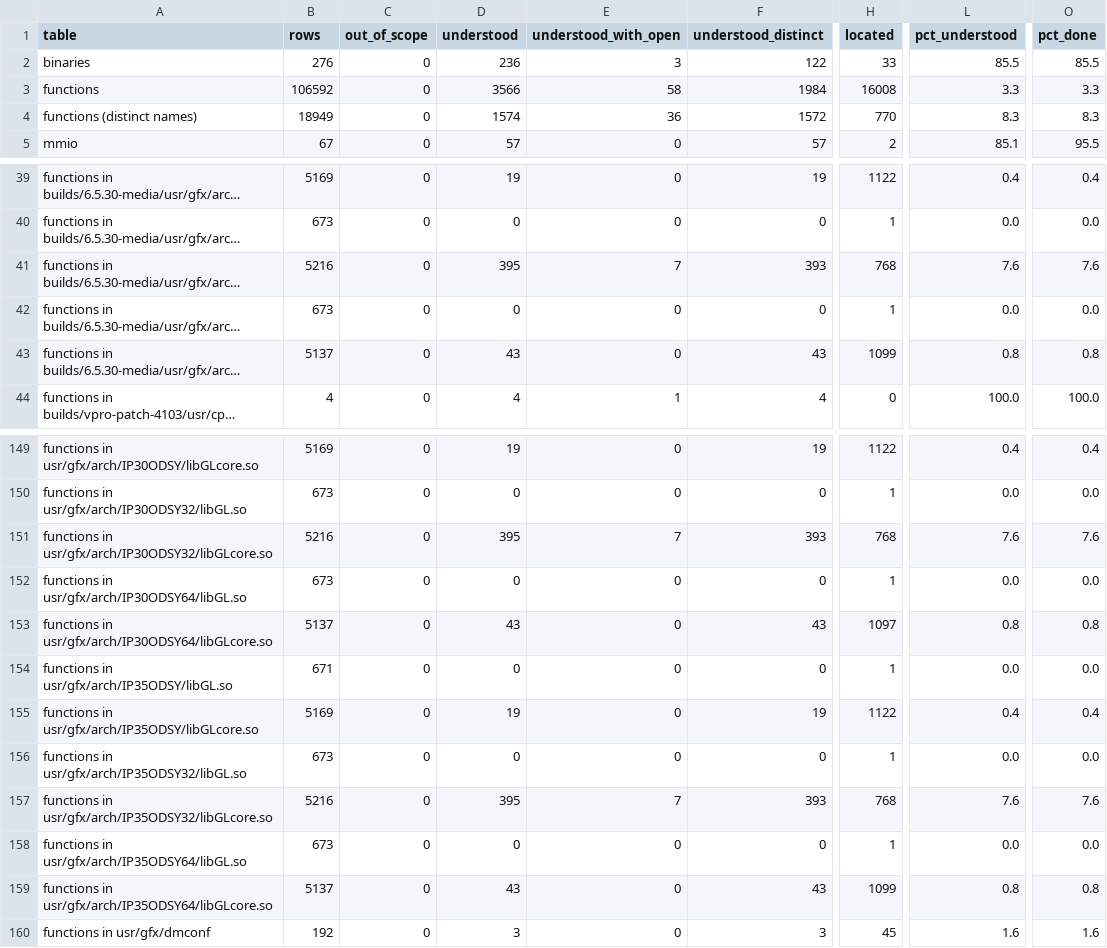
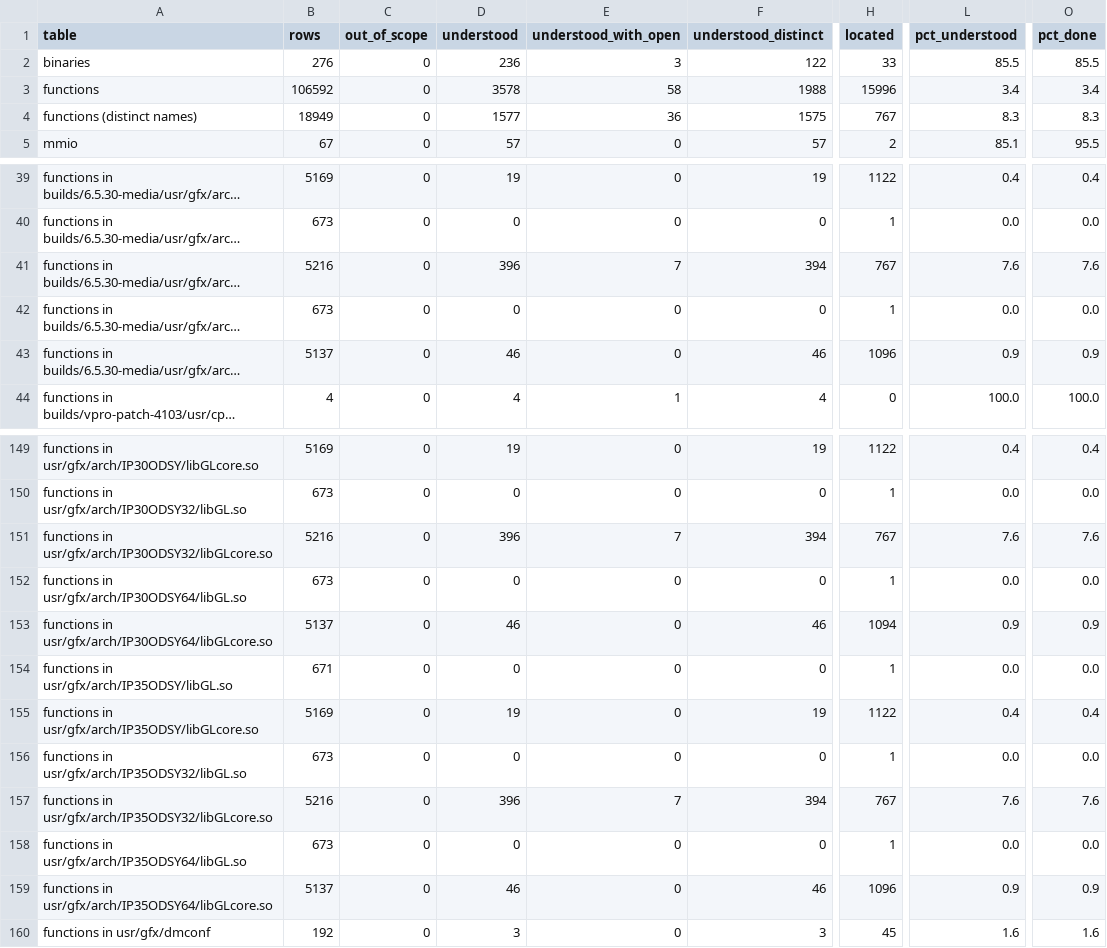
Before and after one commit to jamesbraid/odsy, a TSV file: docs/inventory/summary.tsv, drawn as a sheet; only a part is shown, gaps mark what is left out; long unchanged cells end in …; the diff names each change by its address in the sheet, - before the commit and + after, or states it on an @@ line.

Commit message:
docs: confirm an unpublished source file sample-implementation entries against the public body
Read the N32 bodies of the Bernstein coefficient setup and the mesh
loops in full. The coefficient and mesh routines match the public
steps; the differences are loop shape (unrolled passes with leftover
elements first) and the dispatch and context offsets, which the entries
now give as numbers. The 64-bit mesh entries were checked the same way.
DoEvalCoord2 (2044 bytes) and sendChange (flag-clear colour path
depends on applyColor, which was not read) stay inferred.

```diff
--- a/docs/inventory/summary.tsv
+++ b/docs/inventory/summary.tsv
-D3 (understood): 3566
+D3 (understood): 3578
-F3 (understood_distinct): 1984
+F3 (understood_distinct): 1988
-H3 (located): 16008
+H3 (located): 15996
-L3 (pct_understood): 3.3
+L3 (pct_understood): 3.4
-O3 (pct_done): 3.3
+O3 (pct_done): 3.4
-D4 (understood): 1574
+D4 (understood): 1577
-F4 (understood_distinct): 1572
+F4 (understood_distinct): 1575
-H4 (located): 770
+H4 (located): 767
-D41 (understood): 395
+D41 (understood): 396
-F41 (understood_distinct): 393
+F41 (understood_distinct): 394
-H41 (located): 768
+H41 (located): 767
-D43 (understood): 43
+D43 (understood): 46
-F43 (understood_distinct): 43
+F43 (understood_distinct): 46
-H43 (located): 1099
+H43 (located): 1096
-L43 (pct_understood): 0.8
+L43 (pct_understood): 0.9
-O43 (pct_done): 0.8
+O43 (pct_done): 0.9
-D151 (understood): 395
+D151 (understood): 396
-F151 (understood_distinct): 393
+F151 (understood_distinct): 394
-H151 (located): 768
+H151 (located): 767
-D153 (understood): 43
+D153 (understood): 46
-F153 (understood_distinct): 43
+F153 (understood_distinct): 46
-H153 (located): 1097
+H153 (located): 1094
-L153 (pct_understood): 0.8
+L153 (pct_understood): 0.9
-O153 (pct_done): 0.8
+O153 (pct_done): 0.9
-D157 (understood): 395
+D157 (understood): 396
-F157 (understood_distinct): 393
+F157 (understood_distinct): 394
-H157 (located): 768
+H157 (located): 767
-D159 (understood): 43
+D159 (understood): 46
-F159 (understood_distinct): 43
+F159 (understood_distinct): 46
-H159 (located): 1099
+H159 (located): 1096
-L159 (pct_understood): 0.8
+L159 (pct_understood): 0.9
-O159 (pct_done): 0.8
+O159 (pct_done): 0.9
```
Also changed, not shown: 3 other files.
